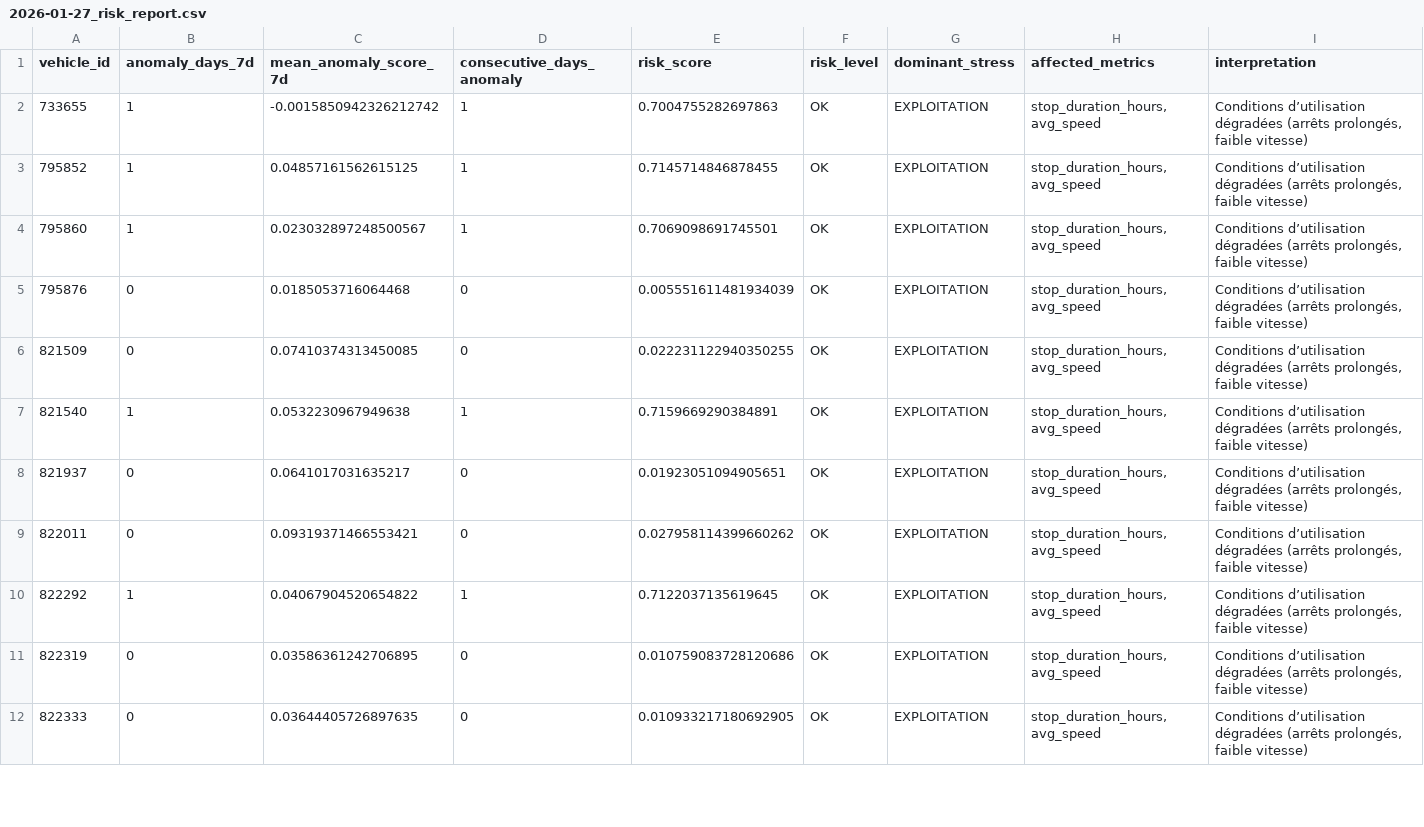
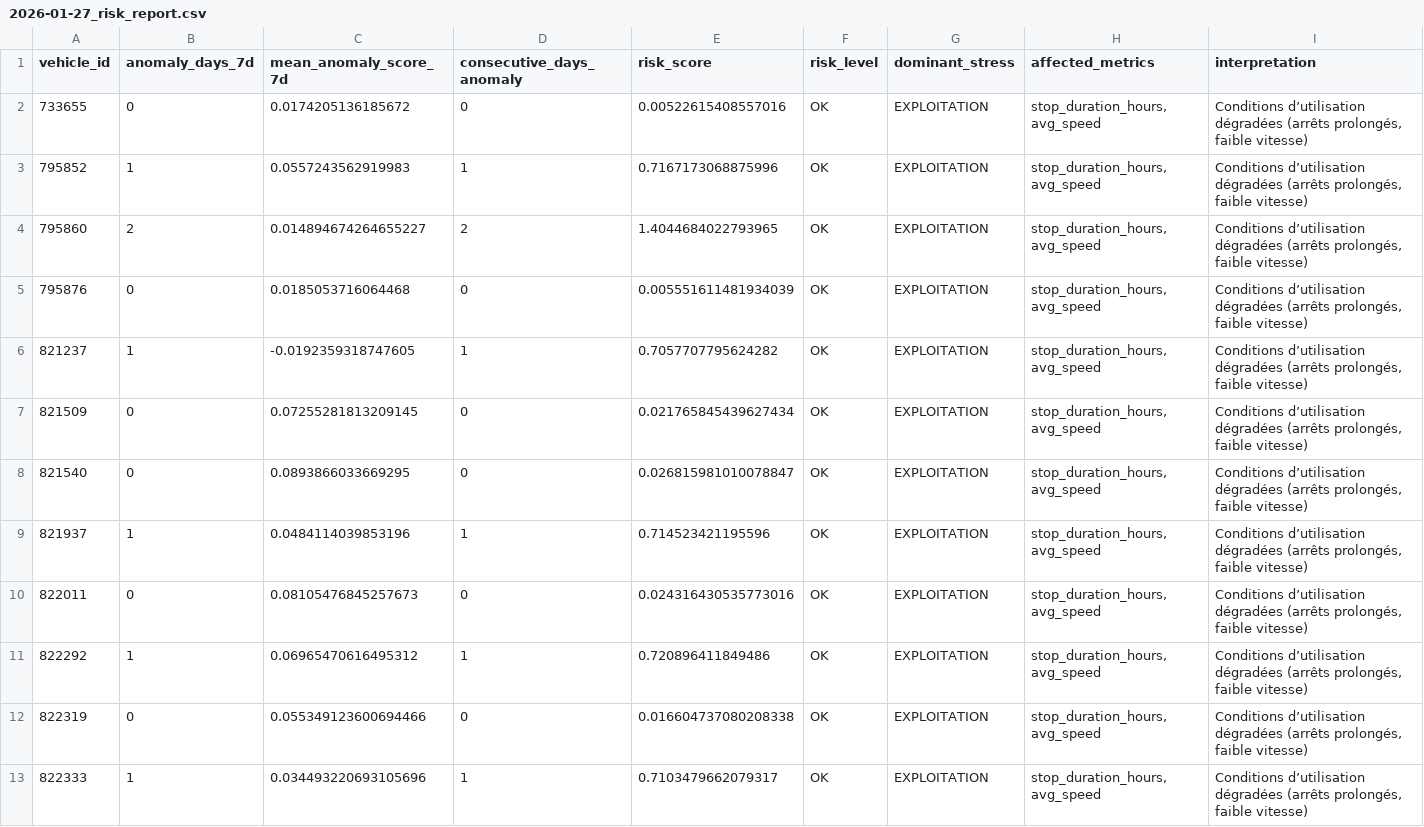
Before and after one commit to cedricflot/Pipeline-flot, a CSV file: data/processed/risk_reports/2026-01-27_risk_report.csv, drawn as a sheet; only a part is shown; the diff covers the shown part only.

```diff
--- a/data/processed/risk_reports/2026-01-27_risk_report.csv
+++ b/data/processed/risk_reports/2026-01-27_risk_report.csv
@@ -1,12 +1,13 @@
 vehicle_id,anomaly_days_7d,mean_anomaly_score_7d,consecutive_days_anomaly,risk_score,risk_level,dominant_stress,affected_metrics,interpretation
-733655,1,-0.0015850942326212742,1,0.7004755282697863,OK,EXPLOITATION,"stop_duration_hours, avg_speed","Conditions d’utilisation dégradées (arrêts prolongés, faible vitesse)"
-795852,1,0.04857161562615125,1,0.7145714846878455,OK,EXPLOITATION,"stop_duration_hours, avg_speed","Conditions d’utilisation dégradées (arrêts prolongés, faible vitesse)"
-795860,1,0.023032897248500567,1,0.7069098691745501,OK,EXPLOITATION,"stop_duration_hours, avg_speed","Conditions d’utilisation dégradées (arrêts prolongés, faible vitesse)"
+733655,0,0.0174205136185672,0,0.00522615408557016,OK,EXPLOITATION,"stop_duration_hours, avg_speed","Conditions d’utilisation dégradées (arrêts prolongés, faible vitesse)"
+795852,1,0.0557243562919983,1,0.7167173068875996,OK,EXPLOITATION,"stop_duration_hours, avg_speed","Conditions d’utilisation dégradées (arrêts prolongés, faible vitesse)"
+795860,2,0.014894674264655227,2,1.4044684022793965,OK,EXPLOITATION,"stop_duration_hours, avg_speed","Conditions d’utilisation dégradées (arrêts prolongés, faible vitesse)"
 795876,0,0.0185053716064468,0,0.005551611481934039,OK,EXPLOITATION,"stop_duration_hours, avg_speed","Conditions d’utilisation dégradées (arrêts prolongés, faible vitesse)"
-821509,0,0.07410374313450085,0,0.022231122940350255,OK,EXPLOITATION,"stop_duration_hours, avg_speed","Conditions d’utilisation dégradées (arrêts prolongés, faible vitesse)"
-821540,1,0.0532230967949638,1,0.7159669290384891,OK,EXPLOITATION,"stop_duration_hours, avg_speed","Conditions d’utilisation dégradées (arrêts prolongés, faible vitesse)"
-821937,0,0.0641017031635217,0,0.01923051094905651,OK,EXPLOITATION,"stop_duration_hours, avg_speed","Conditions d’utilisation dégradées (arrêts prolongés, faible vitesse)"
-822011,0,0.09319371466553421,0,0.027958114399660262,OK,EXPLOITATION,"stop_duration_hours, avg_speed","Conditions d’utilisation dégradées (arrêts prolongés, faible vitesse)"
-822292,1,0.04067904520654822,1,0.7122037135619645,OK,EXPLOITATION,"stop_duration_hours, avg_speed","Conditions d’utilisation dégradées (arrêts prolongés, faible vitesse)"
-822319,0,0.03586361242706895,0,0.010759083728120686,OK,EXPLOITATION,"stop_duration_hours, avg_speed","Conditions d’utilisation dégradées (arrêts prolongés, faible vitesse)"
-822333,0,0.03644405726897635,0,0.010933217180692905,OK,EXPLOITATION,"stop_duration_hours, avg_speed","Conditions d’utilisation dégradées (arrêts prolongés, faible vitesse)"
+821237,1,-0.0192359318747605,1,0.7057707795624282,OK,EXPLOITATION,"stop_duration_hours, avg_speed","Conditions d’utilisation dégradées (arrêts prolongés, faible vitesse)"
+821509,0,0.07255281813209145,0,0.021765845439627434,OK,EXPLOITATION,"stop_duration_hours, avg_speed","Conditions d’utilisation dégradées (arrêts prolongés, faible vitesse)"
+821540,0,0.0893866033669295,0,0.026815981010078847,OK,EXPLOITATION,"stop_duration_hours, avg_speed","Conditions d’utilisation dégradées (arrêts prolongés, faible vitesse)"
+821937,1,0.0484114039853196,1,0.714523421195596,OK,EXPLOITATION,"stop_duration_hours, avg_speed","Conditions d’utilisation dégradées (arrêts prolongés, faible vitesse)"
+822011,0,0.08105476845257673,0,0.024316430535773016,OK,EXPLOITATION,"stop_duration_hours, avg_speed","Conditions d’utilisation dégradées (arrêts prolongés, faible vitesse)"
+822292,1,0.06965470616495312,1,0.720896411849486,OK,EXPLOITATION,"stop_duration_hours, avg_speed","Conditions d’utilisation dégradées (arrêts prolongés, faible vitesse)"
+822319,0,0.055349123600694466,0,0.016604737080208338,OK,EXPLOITATION,"stop_duration_hours, avg_speed","Conditions d’utilisation dégradées (arrêts prolongés, faible vitesse)"
+822333,1,0.034493220693105696,1,0.7103479662079317,OK,EXPLOITATION,"stop_duration_hours, avg_speed","Conditions d’utilisation dégradées (arrêts prolongés, faible vitesse)"
```
Also changed, not shown: 5 edited cells elsewhere in this file, data/analytics/anomalies_daily/2026-01-27.csv, data/processed/daily_vehicle_metrics/2026-01-27.csv, 29 other files.
